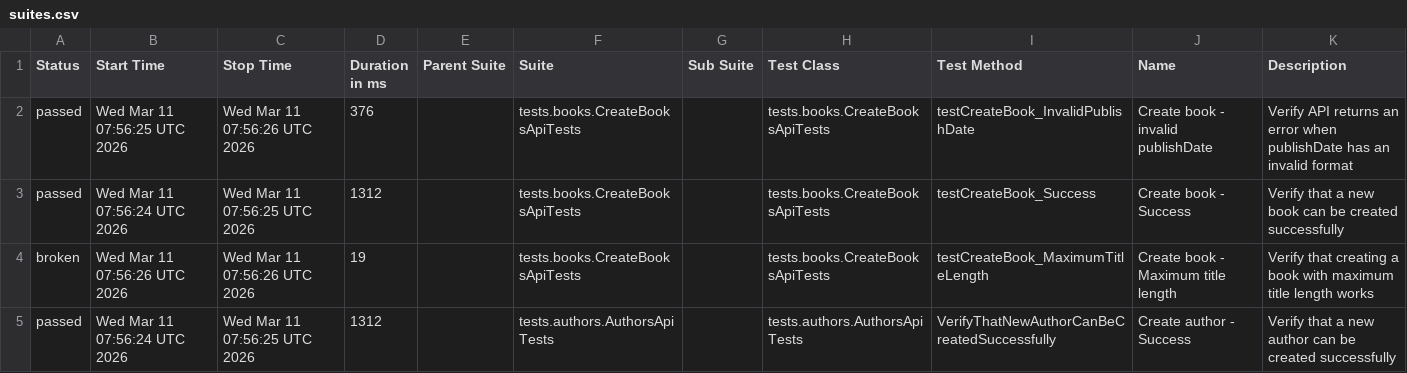
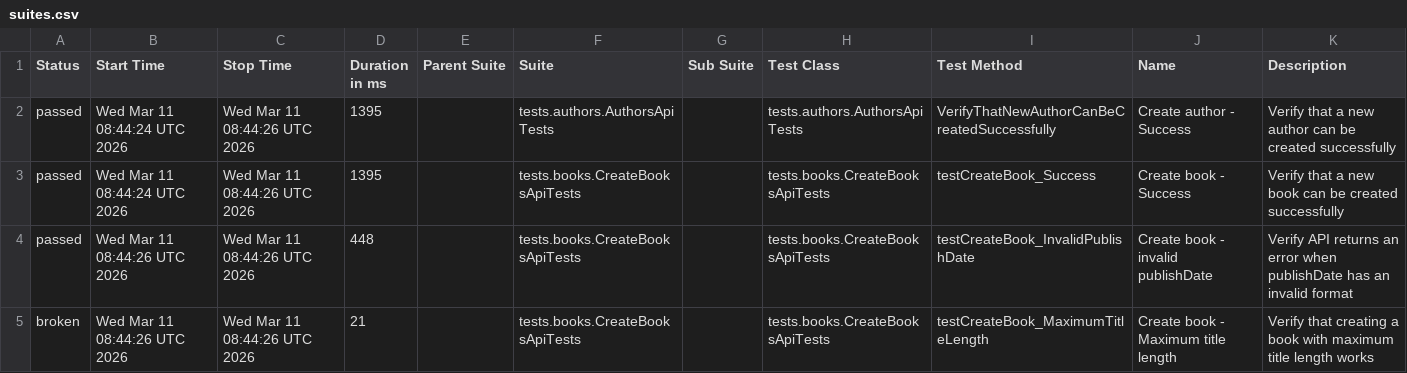
Before and after one commit to GalynaUdaltsova/bookstore-api-tests, a CSV file: data/suites.csv, drawn as a sheet.

```diff
--- a/data/suites.csv
+++ b/data/suites.csv
@@ -1,5 +1,5 @@
 "Status","Start Time","Stop Time","Duration in ms","Parent Suite","Suite","Sub Suite","Test Class","Test Method","Name","Description"
-"passed","Wed Mar 11 07:56:25 UTC 2026","Wed Mar 11 07:56:26 UTC 2026","376","","tests.books.CreateBooksApiTests","","tests.books.CreateBooksApiTests","testCreateBook_InvalidPublishDate","Create book - invalid publishDate","Verify API returns an error when publishDate has an invalid format"
-"passed","Wed Mar 11 07:56:24 UTC 2026","Wed Mar 11 07:56:25 UTC 2026","1312","","tests.books.CreateBooksApiTests","","tests.books.CreateBooksApiTests","testCreateBook_Success","Create book - Success","Verify that a new book can be created successfully"
-"broken","Wed Mar 11 07:56:26 UTC 2026","Wed Mar 11 07:56:26 UTC 2026","19","","tests.books.CreateBooksApiTests","","tests.books.CreateBooksApiTests","testCreateBook_MaximumTitleLength","Create book - Maximum title length","Verify that creating a book with maximum title length works"
-"passed","Wed Mar 11 07:56:24 UTC 2026","Wed Mar 11 07:56:25 UTC 2026","1312","","tests.authors.AuthorsApiTests","","tests.authors.AuthorsApiTests","VerifyThatNewAuthorCanBeCreatedSuccessfully","Create author - Success","Verify that a new author can be created successfully"
+"passed","Wed Mar 11 08:44:24 UTC 2026","Wed Mar 11 08:44:26 UTC 2026","1395","","tests.authors.AuthorsApiTests","","tests.authors.AuthorsApiTests","VerifyThatNewAuthorCanBeCreatedSuccessfully","Create author - Success","Verify that a new author can be created successfully"
+"passed","Wed Mar 11 08:44:24 UTC 2026","Wed Mar 11 08:44:26 UTC 2026","1395","","tests.books.CreateBooksApiTests","","tests.books.CreateBooksApiTests","testCreateBook_Success","Create book - Success","Verify that a new book can be created successfully"
+"passed","Wed Mar 11 08:44:26 UTC 2026","Wed Mar 11 08:44:26 UTC 2026","448","","tests.books.CreateBooksApiTests","","tests.books.CreateBooksApiTests","testCreateBook_InvalidPublishDate","Create book - invalid publishDate","Verify API returns an error when publishDate has an invalid format"
+"broken","Wed Mar 11 08:44:26 UTC 2026","Wed Mar 11 08:44:26 UTC 2026","21","","tests.books.CreateBooksApiTests","","tests.books.CreateBooksApiTests","testCreateBook_MaximumTitleLength","Create book - Maximum title length","Verify that creating a book with maximum title length works"
```
Also changed, not shown: 28 other files.
